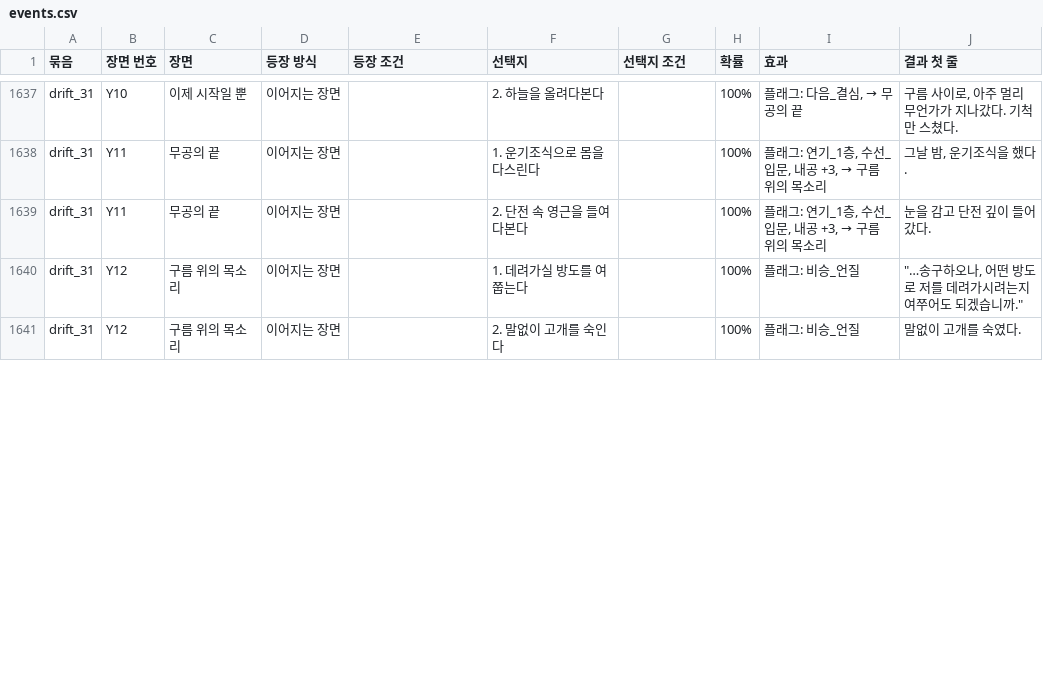
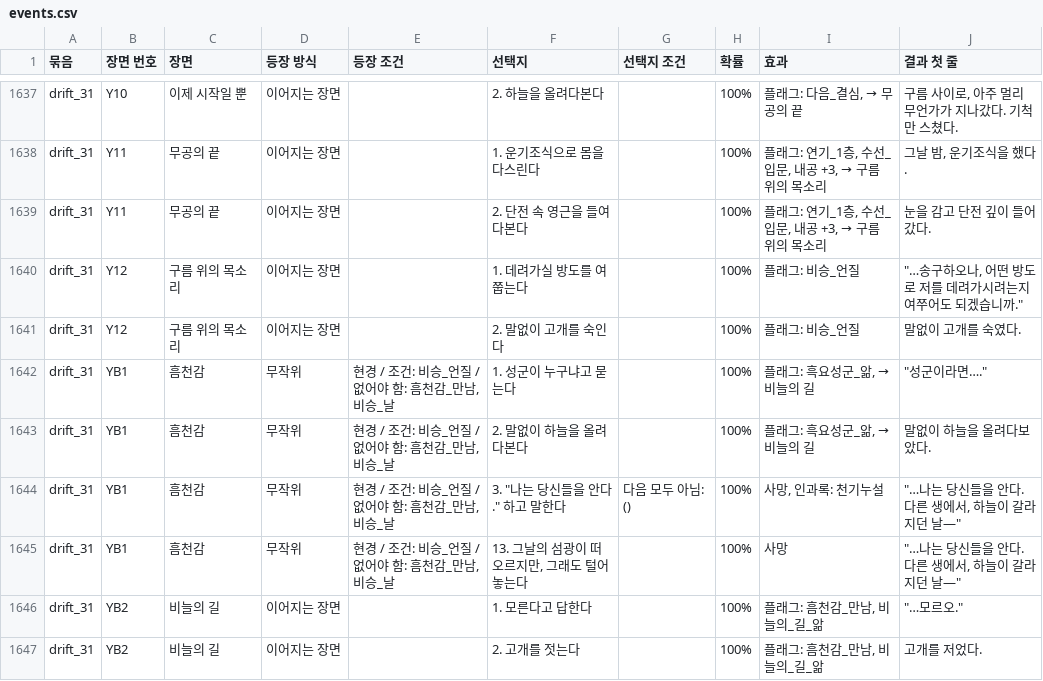
Before and after one commit to wjdcotjd123-art/SUNHEYB, a CSV file: docs/events/events.csv, drawn as a sheet; only a part is shown, gaps mark what is left out; the diff covers the shown part only.

```diff
--- a/docs/events/events.csv
+++ b/docs/events/events.csv
@@ -1641 +1641,7 @@ drift_31,Y12,구름 위의 목소리,이어지는 장면,,1. 데려가실 방도
 drift_31,Y12,구름 위의 목소리,이어지는 장면,,2. 말없이 고개를 숙인다,,100%,플래그: 비승_언질,말없이 고개를 숙였다.
+drift_31,YB1,흠천감,무작위,"현경 / 조건: 비승_언질 / 없어야 함: 흠천감_만남, 비승_날",1. 성군이 누구냐고 묻는다,,100%,"플래그: 흑요성군_앎, → 비늘의 길","""성군이라면…."""
+drift_31,YB1,흠천감,무작위,"현경 / 조건: 비승_언질 / 없어야 함: 흠천감_만남, 비승_날",2. 말없이 하늘을 올려다본다,,100%,"플래그: 흑요성군_앎, → 비늘의 길",말없이 하늘을 올려다보았다.
+drift_31,YB1,흠천감,무작위,"현경 / 조건: 비승_언질 / 없어야 함: 흠천감_만남, 비승_날","3. ""나는 당신들을 안다."" 하고 말한다",다음 모두 아님: (),100%,"사망, 인과록: 천기누설","""…나는 당신들을 안다. 다른 생에서, 하늘이 갈라지던 날—"""
+drift_31,YB1,흠천감,무작위,"현경 / 조건: 비승_언질 / 없어야 함: 흠천감_만남, 비승_날","13. 그날의 섬광이 떠오르지만, 그래도 털어놓는다",,100%,사망,"""…나는 당신들을 안다. 다른 생에서, 하늘이 갈라지던 날—"""
+drift_31,YB2,비늘의 길,이어지는 장면,,1. 모른다고 답한다,,100%,"플래그: 흠천감_만남, 비늘의_길_앎","""…모르오."""
+drift_31,YB2,비늘의 길,이어지는 장면,,2. 고개를 젓는다,,100%,"플래그: 흠천감_만남, 비늘의_길_앎",고개를 저었다.
```
Also changed, not shown: 4 removed rows and 12 edited cells elsewhere in this file, 6 other files.
